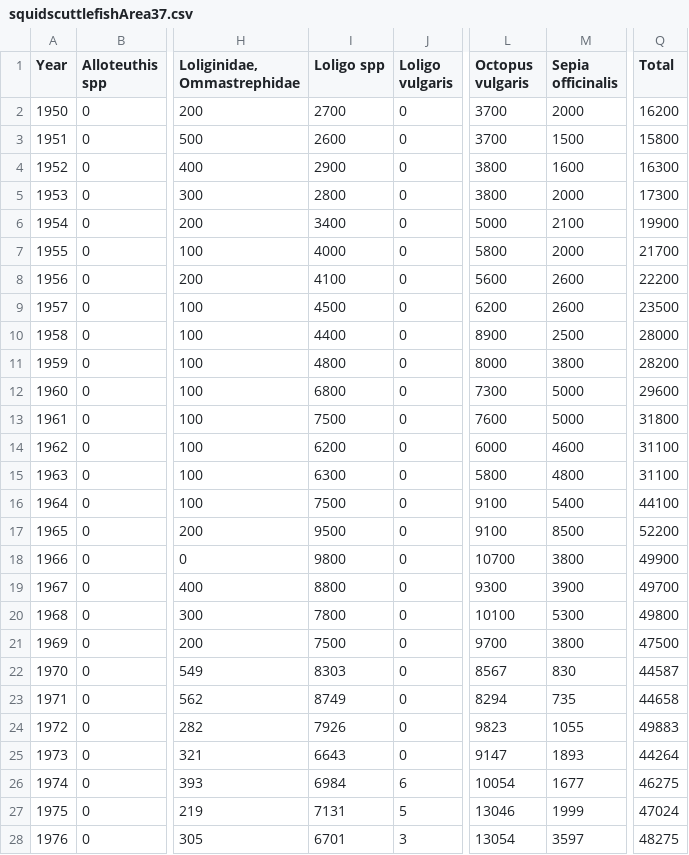
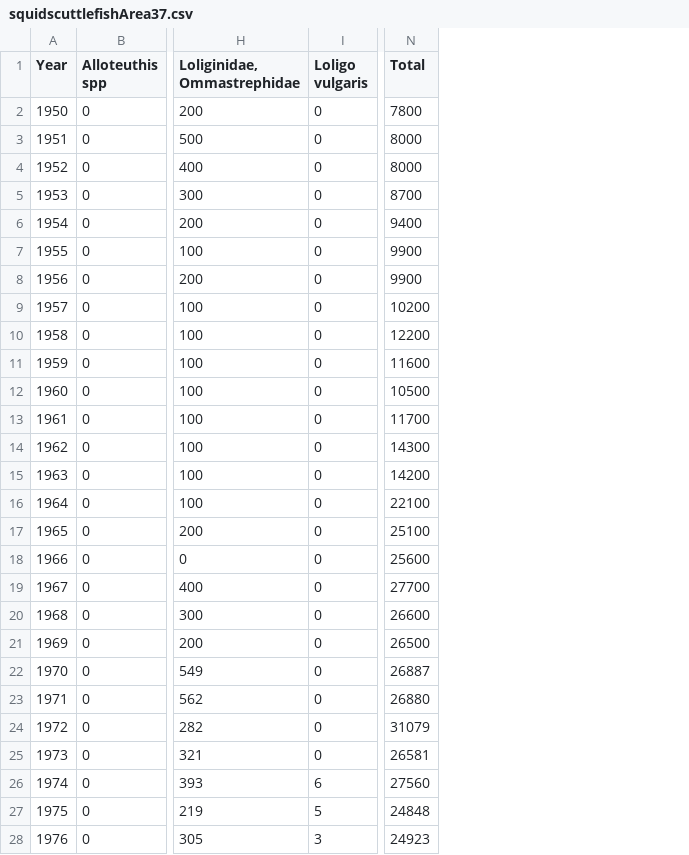
Before and after one commit to sofia-tsaf/2021Area37Squid, a CSV file: bootstrap/initial/data/squidscuttlefishArea37.csv, drawn as a sheet; only a part is shown, gaps mark what is left out; removed rows and columns are numbered as before the commit, all else as after; the diff covers the shown part only; the diff names each change by its address in the sheet, - before the commit and + after, or states it on an @@ line.

```diff
--- a/bootstrap/initial/data/squidscuttlefishArea37.csv
+++ b/bootstrap/initial/data/squidscuttlefishArea37.csv
-column I (Loligo spp), rows 2-28: 2700 | 2600 | 2900 | 2800 | 3400 | 4000 | 4100 | 4500 | 4400 | 4800 | 6800 | 7500 | 6200 | 6300 | 7500 | 9500 | 9800 | 8800 | 7800 | 7500 | 8303 | 8749 | 7926 | 6643 | 6984 | 7131 | 6701
-column L (Octopus vulgaris), rows 2-28: 3700 | 3700 | 3800 | 3800 | 5000 | 5800 | 5600 | 6200 | 8900 | 8000 | 7300 | 7600 | 6000 | 5800 | 9100 | 9100 | 10700 | 9300 | 10100 | 9700 | 8567 | 8294 | 9823 | 9147 | 10054 | 13046 | 13054
-column M (Sepia officinalis), rows 2-28: 2000 | 1500 | 1600 | 2000 | 2100 | 2000 | 2600 | 2600 | 2500 | 3800 | 5000 | 5000 | 4600 | 4800 | 5400 | 8500 | 3800 | 3900 | 5300 | 3800 | 830 | 735 | 1055 | 1893 | 1677 | 1999 | 3597
-N2 (Total): 16200
+N2 (Total): 7800
-N3 (Total): 15800
+N3 (Total): 8000
-N4 (Total): 16300
+N4 (Total): 8000
-N5 (Total): 17300
+N5 (Total): 8700
-N6 (Total): 19900
+N6 (Total): 9400
-N7 (Total): 21700
+N7 (Total): 9900
-N8 (Total): 22200
+N8 (Total): 9900
-N9 (Total): 23500
+N9 (Total): 10200
-N10 (Total): 28000
+N10 (Total): 12200
-N11 (Total): 28200
+N11 (Total): 11600
-N12 (Total): 29600
+N12 (Total): 10500
-N13 (Total): 31800
+N13 (Total): 11700
-N14 (Total): 31100
+N14 (Total): 14300
-N15 (Total): 31100
+N15 (Total): 14200
-N16 (Total): 44100
+N16 (Total): 22100
-N17 (Total): 52200
+N17 (Total): 25100
-N18 (Total): 49900
+N18 (Total): 25600
-N19 (Total): 49700
+N19 (Total): 27700
-N20 (Total): 49800
+N20 (Total): 26600
-N21 (Total): 47500
+N21 (Total): 26500
-N22 (Total): 44587
+N22 (Total): 26887
-N23 (Total): 44658
+N23 (Total): 26880
-N24 (Total): 49883
+N24 (Total): 31079
-N25 (Total): 44264
+N25 (Total): 26581
-N26 (Total): 46275
+N26 (Total): 27560
-N27 (Total): 47024
+N27 (Total): 24848
-N28 (Total): 48275
+N28 (Total): 24923
```
Also changed, not shown: 42 edited cells elsewhere in this file, 1 other file.
